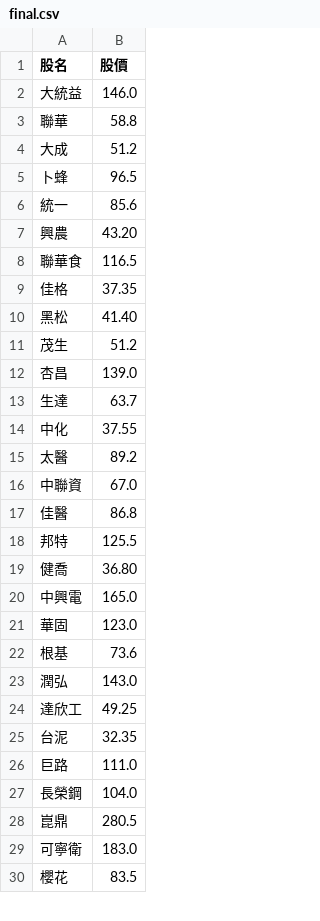
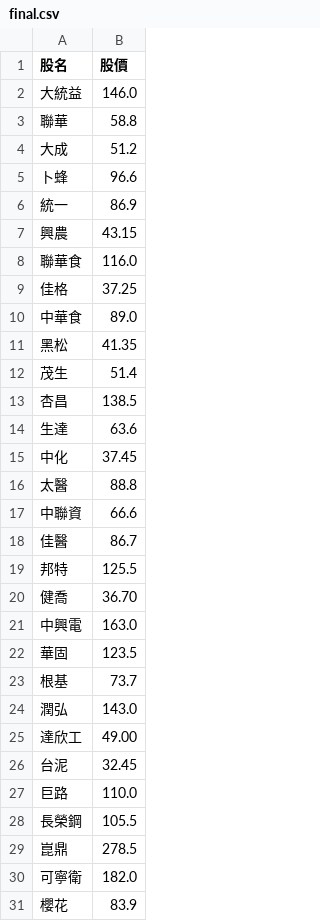
Before and after one commit to biung-od/18, a CSV file: final.csv, drawn as a sheet; only a part is shown; the diff covers the shown part only.

```diff
--- a/final.csv
+++ b/final.csv
@@ -4,27 +4,28 @@
 大成,51.2
-卜蜂,96.5
-統一,85.6
-興農,43.20
-聯華食,116.5
-佳格,37.35
-黑松,41.40
-茂生,51.2
-杏昌,139.0
-生達,63.7
-中化,37.55
-太醫,89.2
-中聯資,67.0
-佳醫,86.8
+卜蜂,96.6
+統一,86.9
+興農,43.15
+聯華食,116.0
+佳格,37.25
+中華食,89.0
+黑松,41.35
+茂生,51.4
+杏昌,138.5
+生達,63.6
+中化,37.45
+太醫,88.8
+中聯資,66.6
+佳醫,86.7
 邦特,125.5
-健喬,36.80
-中興電,165.0
-華固,123.0
-根基,73.6
+健喬,36.70
+中興電,163.0
+華固,123.5
+根基,73.7
 潤弘,143.0
-達欣工,49.25
-台泥,32.35
-巨路,111.0
-長榮鋼,104.0
-崑鼎,280.5
-可寧衛,183.0
-櫻花,83.5
+達欣工,49.00
+台泥,32.45
+巨路,110.0
+長榮鋼,105.5
+崑鼎,278.5
+可寧衛,182.0
+櫻花,83.9
```
Also changed, not shown: 57 edited cells elsewhere in this file, pandyfinal.csv, 2 other files.
